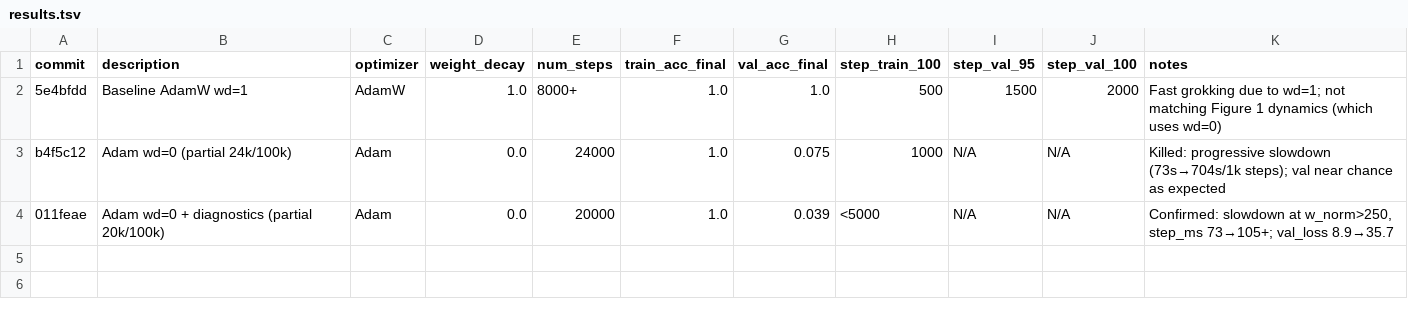
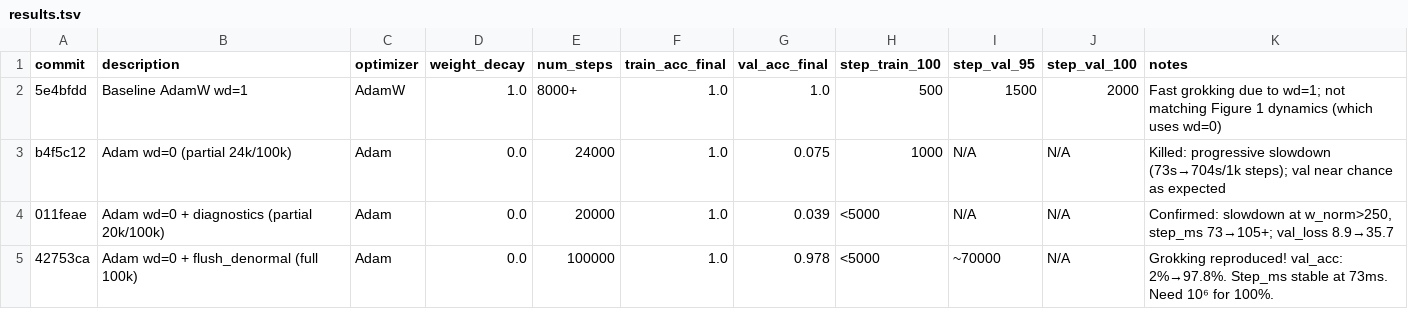
Before and after one commit to charleslow/expt-grokking, a TSV file: .replication_logs/results.tsv, drawn as a sheet.

```diff
--- a/.replication_logs/results.tsv
+++ b/.replication_logs/results.tsv
@@ -4 +4,2 @@ b4f5c12	Adam wd=0 (partial 24k/100k)	Adam	0.0	24000	1.0	0.075	1000	N/A	N/A	Kille
 011feae	Adam wd=0 + diagnostics (partial 20k/100k)	Adam	0.0	20000	1.0	0.039	<5000	N/A	N/A	Confirmed: slowdown at w_norm>250, step_ms 73→105+; val_loss 8.9→35.7
+42753ca	Adam wd=0 + flush_denormal (full 100k)	Adam	0.0	100000	1.0	0.978	<5000	~70000	N/A	Grokking reproduced! val_acc: 2%→97.8%. Step_ms stable at 73ms. Need 10⁶ for 100%.
```
Also changed, not shown: 4 other files.
